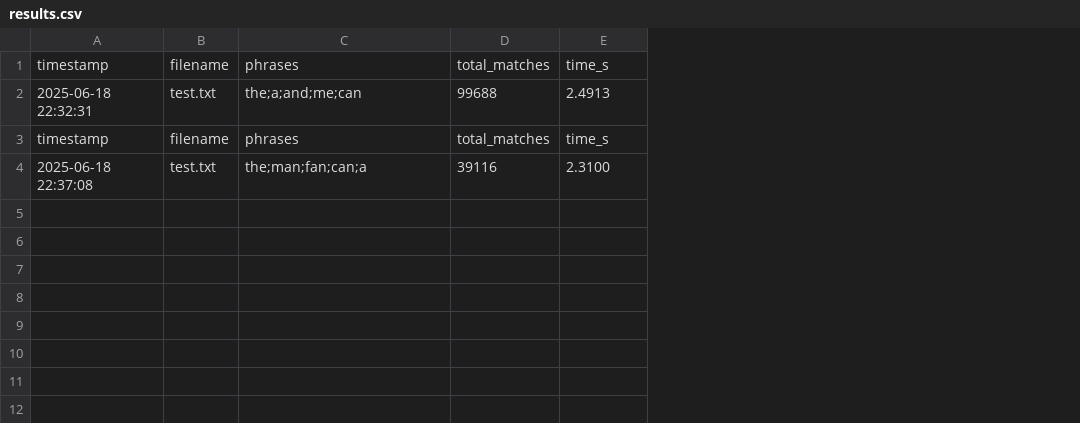
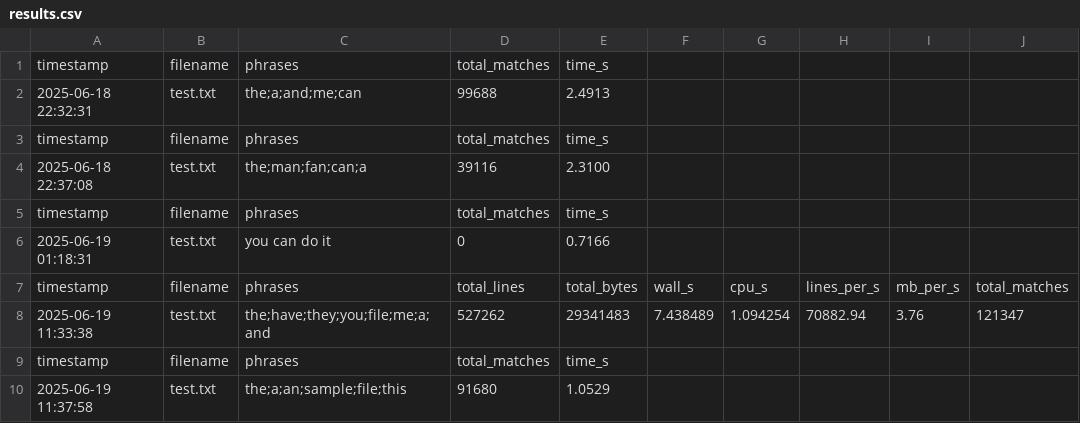
Before and after one commit to yasangi123/Word-Search-Parallelization, a CSV file: serial/results.csv, drawn as a sheet; the diff names each change by its address in the sheet, - before the commit and + after, or states it on an @@ line.

```diff
--- a/serial/results.csv
+++ b/serial/results.csv
+column F, empty
+column G, empty
+column H, empty
+column I, empty
+column J, empty
+row 5: timestamp | filename | phrases | total_matches | time_s
+row 6: 2025-06-19 01:18:31 | test.txt | you can do it | 0 | 0.7166
+row 7: timestamp | filename | phrases | total_lines | total_bytes | wall_s | cpu_s | lines_per_s | mb_per_s | total_matches
+row 8: 2025-06-19 11:33:38 | test.txt | the;have;they;you;file;me;a;and | 527262 | 29341483 | 7.438489 | 1.094254 | 70882.94 | 3.76 | 121347
+row 9: timestamp | filename | phrases | total_matches | time_s
+row 10: 2025-06-19 11:37:58 | test.txt | the;a;an;sample;file;this | 91680 | 1.0529
```
Also changed, not shown: 3 other files.
